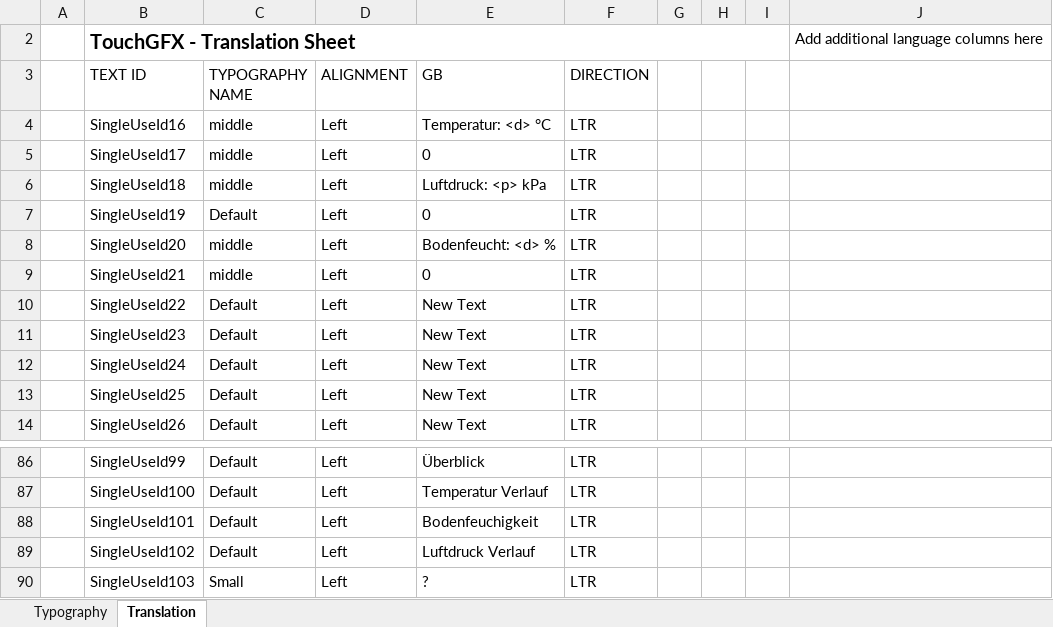
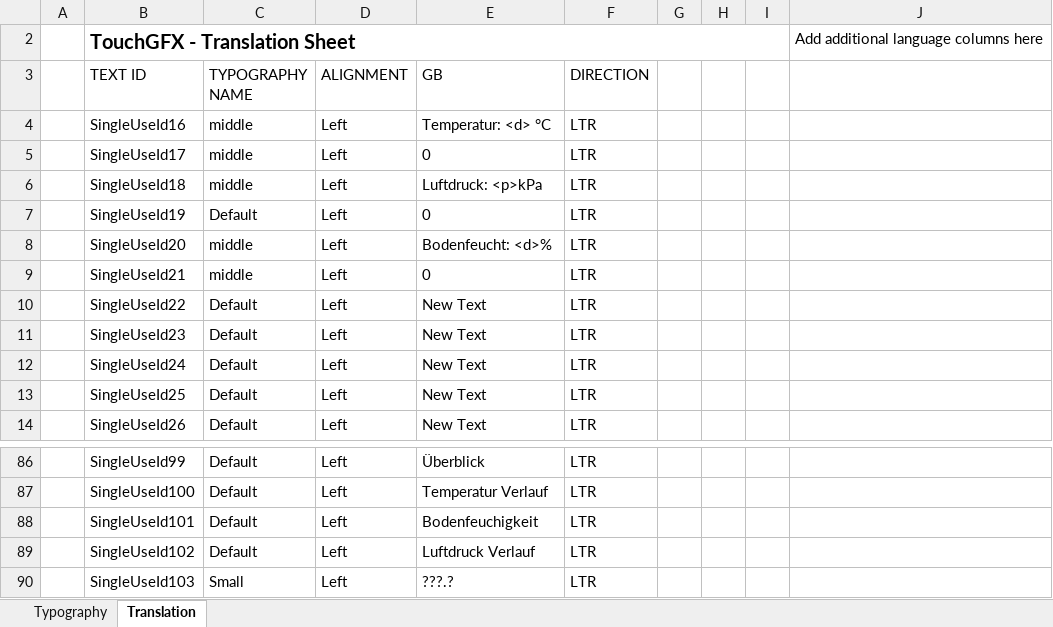
Before and after one commit to SyntaxSorcerer7/touchgfx_STM32F429I-DISCO_example, an Excel workbook: TouchGFX/assets/texts/texts.xlsx, sheet Translation, drawn as a sheet; only a part is shown, gaps mark what is left out; values as stored, in another font and other column widths than the file's, no borders; table styles not drawn; the diff names each change by its address in the sheet, - before the commit and + after, or states it on an @@ line.

Commit message:
use floeat values

```diff
--- a/TouchGFX/assets/texts/texts.xlsx (sheet Translation)
+++ b/TouchGFX/assets/texts/texts.xlsx (sheet Translation)
-E6 (GB): Luftdruck: <p> kPa
+E6 (GB): Luftdruck: <p>kPa
-E8 (GB): Bodenfeucht: <d> %
+E8 (GB): Bodenfeucht: <d>%
-E90 (GB): ?
+E90 (GB): ???.?
```
Also changed, not shown: sheet Typography, 51 other files.
